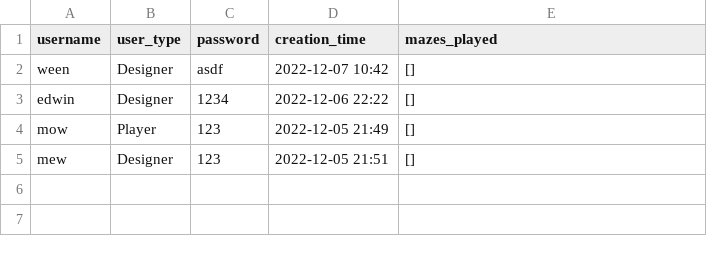
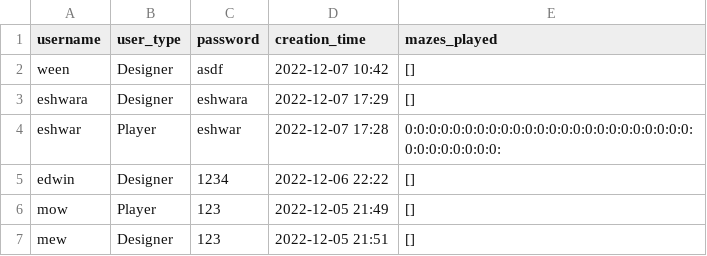
Before and after one commit to CSC207-2022F-UofT/course-project-wasted-potential, a CSV file: users.csv, drawn as a sheet; the diff names each change by its address in the sheet, - before the commit and + after, or states it on an @@ line.

Commit message:
refactored ui for maze playing

```diff
--- a/users.csv
+++ b/users.csv
+row 3: eshwara | Designer | eshwara | 2022-12-07 17:29 | []
+row 4: eshwar | Player | eshwar | 2022-12-07 17:28 | 0:0:0:0:0:0:0:0:0:0:0:0:0:0:0:0:0:0:0:0:0:0:0:0:0:0:0:0:0:0:0:0:
```
Also changed, not shown: 8 other files.
